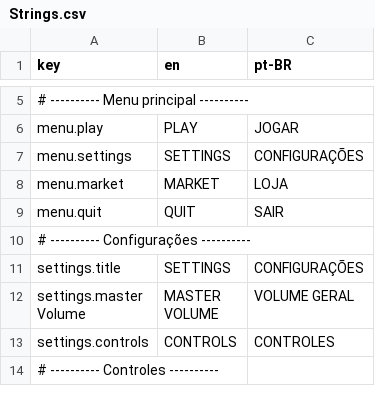
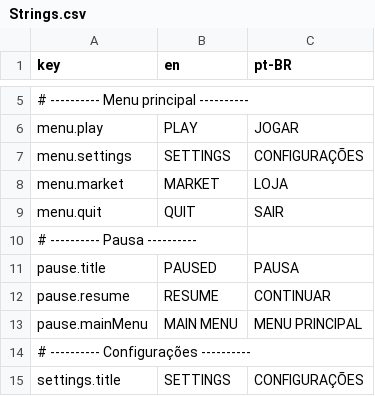
Before and after one commit to RafaCtv/Projeto-Final, a CSV file: Assets/Resources/Localization/Strings.csv, drawn as a sheet; only a part is shown, gaps mark what is left out; the shorter side is filled out with more unchanged rows.

Commit message:
feat: adiciona menu de pausa durante a partida

```diff
--- a/Assets/Resources/Localization/Strings.csv
+++ b/Assets/Resources/Localization/Strings.csv
@@ -9,2 +9,6 @@ menu.market,MARKET,LOJA
 menu.quit,QUIT,SAIR
+# ---------- Pausa ----------
+pause.title,PAUSED,PAUSA
+pause.resume,RESUME,CONTINUAR
+pause.mainMenu,MAIN MENU,MENU PRINCIPAL
 # ---------- Configurações ----------
```
Also changed, not shown: 4 other files.
